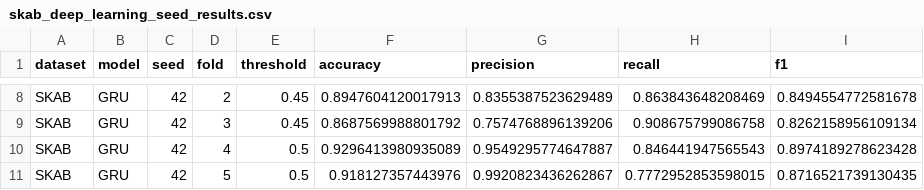
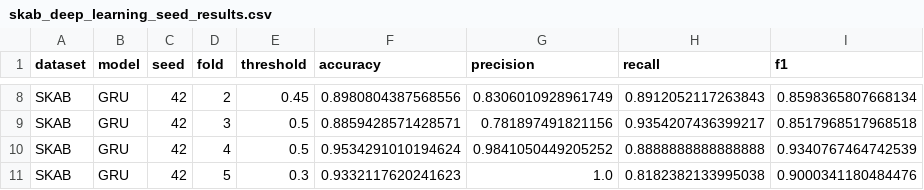
Before and after one commit to tayrubys/TimeSeries-Enhanced, a CSV file: results/outputs/skab_deep_learning_seed_results.csv, drawn as a sheet; only a part is shown, gaps mark what is left out; the diff covers the shown part only; the diff names each change by its address in the sheet, - before the commit and + after, or states it on an @@ line.

```diff
--- a/results/outputs/skab_deep_learning_seed_results.csv
+++ b/results/outputs/skab_deep_learning_seed_results.csv
-F8 (accuracy): 0.8947604120017913
+F8 (accuracy): 0.8980804387568556
-G8 (precision): 0.8355387523629489
+G8 (precision): 0.8306010928961749
-H8 (recall): 0.863843648208469
+H8 (recall): 0.8912052117263843
-I8 (f1): 0.8494554772581678
+I8 (f1): 0.8598365807668134
-E9 (threshold): 0.45
+E9 (threshold): 0.5
-F9 (accuracy): 0.8687569988801792
+F9 (accuracy): 0.8859428571428571
-G9 (precision): 0.7574768896139206
+G9 (precision): 0.781897491821156
-H9 (recall): 0.908675799086758
+H9 (recall): 0.9354207436399217
-I9 (f1): 0.8262158956109134
+I9 (f1): 0.8517968517968518
-F10 (accuracy): 0.9296413980935089
+F10 (accuracy): 0.9534291010194624
-G10 (precision): 0.9549295774647887
+G10 (precision): 0.9841050449205252
-H10 (recall): 0.846441947565543
+H10 (recall): 0.8888888888888888
-I10 (f1): 0.8974189278623428
+I10 (f1): 0.9340767464742539
-E11 (threshold): 0.5
+E11 (threshold): 0.3
-F11 (accuracy): 0.918127357443976
+F11 (accuracy): 0.9332117620241623
-G11 (precision): 0.9920823436262867
+G11 (precision): 1.0
-H11 (recall): 0.7772952853598015
+H11 (recall): 0.8182382133995038
-I11 (f1): 0.8716521739130435
+I11 (f1): 0.9000341180484476
```
Also changed, not shown: 30 edited cells elsewhere in this file, results/outputs/skab_deep_learning_seed_summary.csv, 2 other files.
